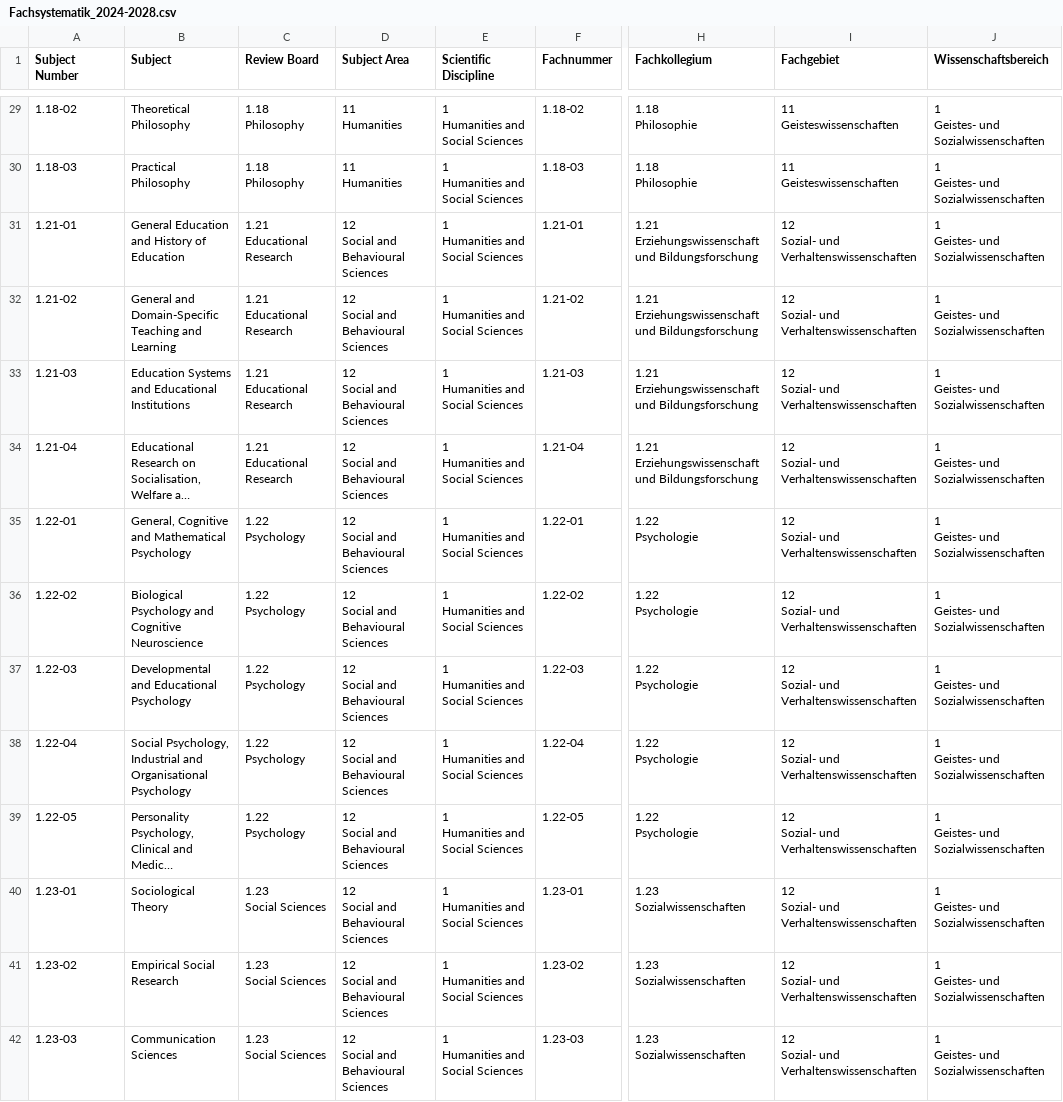
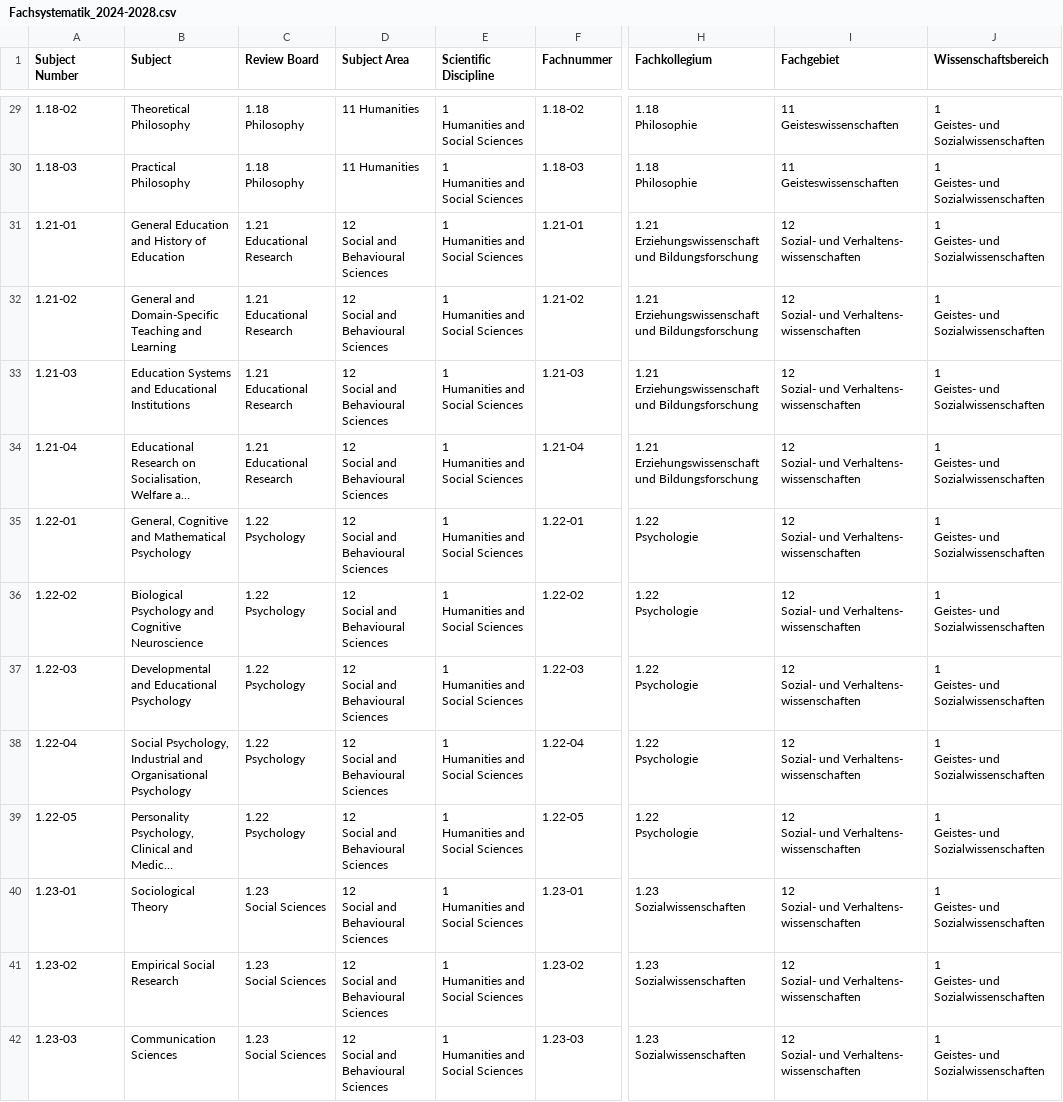
Before and after one commit to tibonto/DFG-Fachsystematik-Ontology, a CSV file: csv/2024-2028/Fachsystematik_2024-2028.csv, drawn as a sheet; only a part is shown, gaps mark what is left out; long unchanged cells end in …; ↵ is a line break in a cell; the diff covers the shown part only; the diff names each change by its address in the sheet, - before the commit and + after, or states it on an @@ line.

Commit message:
csv/2024-2028/Fachsystematik_2024-2028.csv CSV complete with both DE and EN terms

```diff
--- a/csv/2024-2028/Fachsystematik_2024-2028.csv
+++ b/csv/2024-2028/Fachsystematik_2024-2028.csv
-D29:D30 (Subject Area): 11 ↵ Humanities
+D29:D30 (Subject Area): 11 Humanities
-I31:I42 (Fachgebiet): 12 ↵ Sozial- und Verhaltenswissenschaften
+I31:I42 (Fachgebiet): 12 ↵ Sozial- und Verhaltens- wissenschaften
```
Also changed, not shown: 67 edited cells elsewhere in this file.
